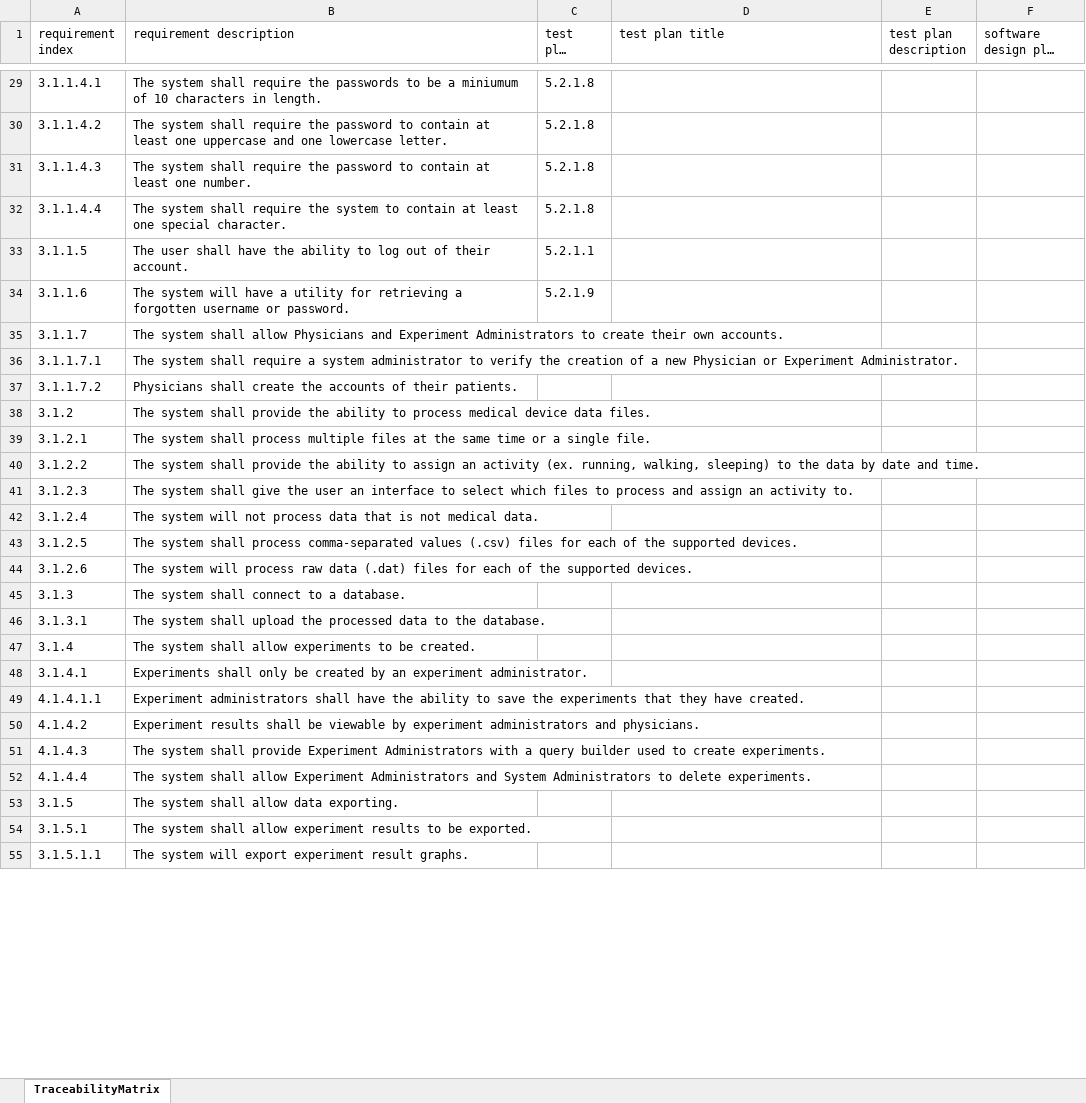
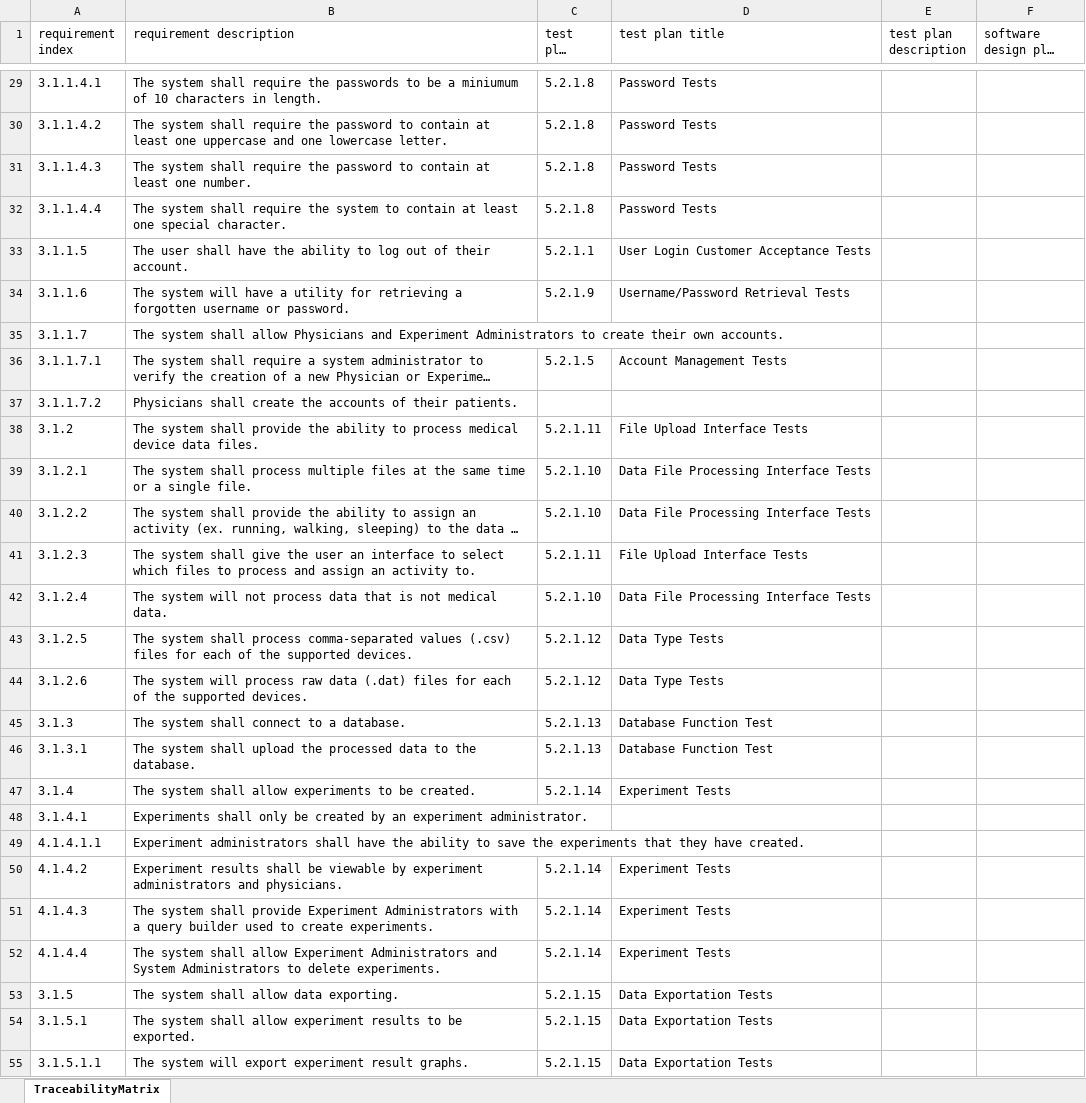
Before and after one commit to trwq63/med656, an Excel workbook: TraceabilityMatrix.xlsx, sheet TraceabilityMatrix, drawn as a sheet; only a part is shown, gaps mark what is left out; long unchanged cells end in …; values as stored, in another font and other column widths than the file's, no borders; table styles not drawn; the diff covers the shown part only; the diff names each change by its address in the sheet, - before the commit and + after, or states it on an @@ line.

Commit message:
added all existing tests to matrix

```diff
--- a/TraceabilityMatrix.xlsx (sheet TraceabilityMatrix)
+++ b/TraceabilityMatrix.xlsx (sheet TraceabilityMatrix)
-D29:D32 (test plan title): (empty)
+D29:D32 (test plan title): Password Tests
-D33 (test plan title): (empty)
+D33 (test plan title): User Login Customer Acceptance Tests
-D34 (test plan title): (empty)
+D34 (test plan title): Username/Password Retrieval Tests
-C36 (test plan index): (empty)
+C36 (test plan index): 5.2.1.5
-D36 (test plan title): (empty)
+D36 (test plan title): Account Management Tests
-C38 (test plan index): (empty)
+C38 (test plan index): 5.2.1.11
-D38 (test plan title): (empty)
+D38 (test plan title): File Upload Interface Tests
-C39:C40 (test plan index): (empty)
+C39:C40 (test plan index): 5.2.1.10
-D39:D40 (test plan title): (empty)
+D39:D40 (test plan title): Data File Processing Interface Tests
-C41 (test plan index): (empty)
+C41 (test plan index): 5.2.1.11
-D41 (test plan title): (empty)
+D41 (test plan title): File Upload Interface Tests
-C42 (test plan index): (empty)
+C42 (test plan index): 5.2.1.10
-D42 (test plan title): (empty)
+D42 (test plan title): Data File Processing Interface Tests
-C43:C44 (test plan index): (empty)
+C43:C44 (test plan index): 5.2.1.12
-D43:D44 (test plan title): (empty)
+D43:D44 (test plan title): Data Type Tests
-C45:C46 (test plan index): (empty)
+C45:C46 (test plan index): 5.2.1.13
-D45:D46 (test plan title): (empty)
+D45:D46 (test plan title): Database Function Test
-C47 (test plan index): (empty)
+C47 (test plan index): 5.2.1.14
-D47 (test plan title): (empty)
+D47 (test plan title): Experiment Tests
-C50:C52 (test plan index): (empty)
+C50:C52 (test plan index): 5.2.1.14
-D50:D52 (test plan title): (empty)
+D50:D52 (test plan title): Experiment Tests
-C53:C55 (test plan index): (empty)
+C53:C55 (test plan index): 5.2.1.15
-D53:D55 (test plan title): (empty)
+D53:D55 (test plan title): Data Exportation Tests
```
Also changed, not shown: 99 edited cells elsewhere in this sheet.
